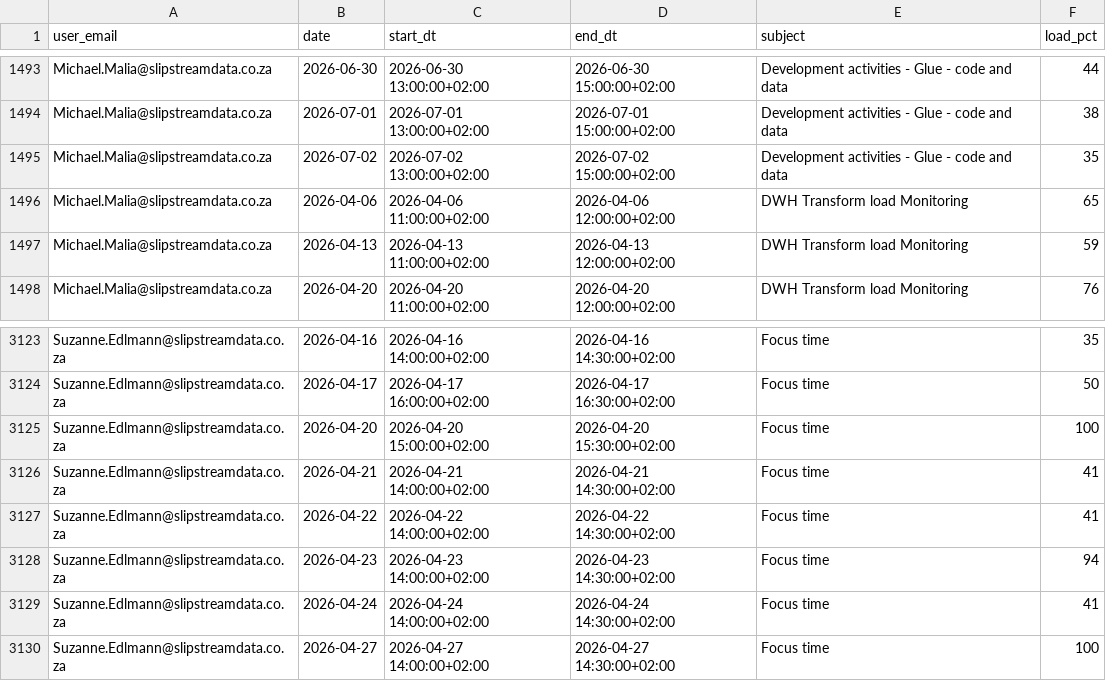
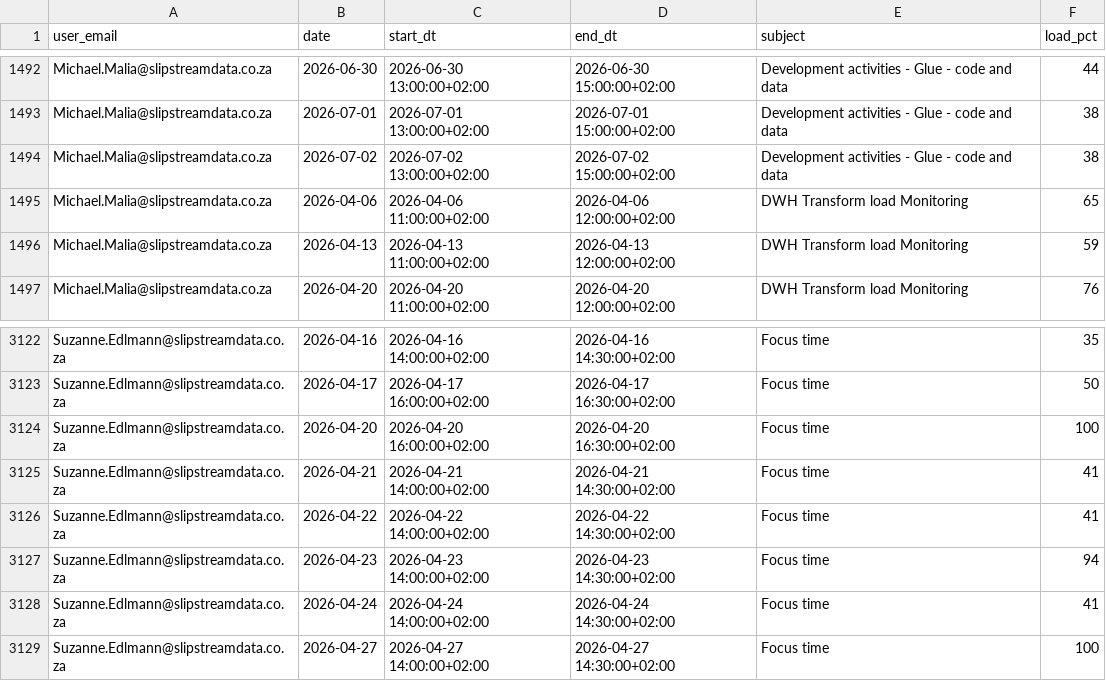
Before and after one commit to ThandoCalana/resource_scheduling, a CSV file: Schedule/outlook_events.csv, drawn as a sheet; only a part is shown, gaps mark what is left out; the diff covers the shown part only.

```diff
--- a/Schedule/outlook_events.csv
+++ b/Schedule/outlook_events.csv
@@ -1494,3 +1493,3 @@ Michael.Malia@slipstreamdata.co.za,2026-06-30,2026-06-30 13:00:00+02:00,2026-06-
 Michael.Malia@slipstreamdata.co.za,2026-07-01,2026-07-01 13:00:00+02:00,2026-07-01 15:00:00+02:00,Development activities - Glue - code and data,38
-Michael.Malia@slipstreamdata.co.za,2026-07-02,2026-07-02 13:00:00+02:00,2026-07-02 15:00:00+02:00,Development activities - Glue - code and data,35
+Michael.Malia@slipstreamdata.co.za,2026-07-02,2026-07-02 13:00:00+02:00,2026-07-02 15:00:00+02:00,Development activities - Glue - code and data,38
 Michael.Malia@slipstreamdata.co.za,2026-04-06,2026-04-06 11:00:00+02:00,2026-04-06 12:00:00+02:00,DWH Transform load Monitoring  ,65
@@ -3124,3 +3123,3 @@ Suzanne.Edlmann@slipstreamdata.co.za,2026-04-16,2026-04-16 14:00:00+02:00,2026-0
 Suzanne.Edlmann@slipstreamdata.co.za,2026-04-17,2026-04-17 16:00:00+02:00,2026-04-17 16:30:00+02:00,Focus time,50
-Suzanne.Edlmann@slipstreamdata.co.za,2026-04-20,2026-04-20 15:00:00+02:00,2026-04-20 15:30:00+02:00,Focus time,100
+Suzanne.Edlmann@slipstreamdata.co.za,2026-04-20,2026-04-20 16:00:00+02:00,2026-04-20 16:30:00+02:00,Focus time,100
 Suzanne.Edlmann@slipstreamdata.co.za,2026-04-21,2026-04-21 14:00:00+02:00,2026-04-21 14:30:00+02:00,Focus time,41
```
Also changed, not shown: 1 added row, 3 removed rows and 3 edited cells elsewhere in this file.
